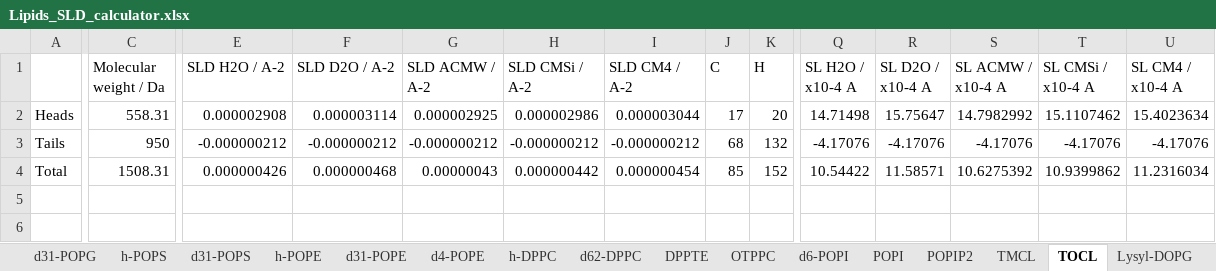
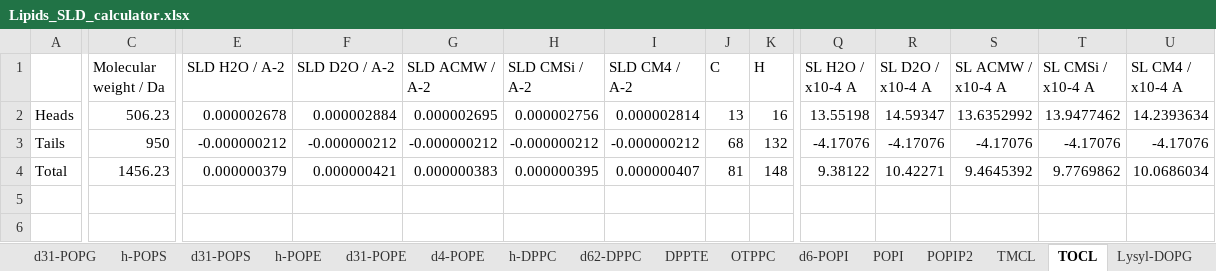
Before and after one commit to refnx/refnx, an Excel workbook: misc/app/Lipids_SLD_calculator.xlsx, sheet TOCL, drawn as a sheet; only a part is shown, gaps mark what is left out; values as stored, in another font and other column widths than the file's, no borders; charts and pictures not drawn; the diff names each change by its address in the sheet, - before the commit and + after, or states it on an @@ line.

```diff
--- a/misc/app/Lipids_SLD_calculator.xlsx (sheet TOCL)
+++ b/misc/app/Lipids_SLD_calculator.xlsx (sheet TOCL)
-C2 (Molecular weight / Da): 558.31
+C2 (Molecular weight / Da): 506.23
-E2 (SLD H2O / A-2): 0.000002908
+E2 (SLD H2O / A-2): 0.000002678
-F2 (SLD D2O / A-2): 0.000003114
+F2 (SLD D2O / A-2): 0.000002884
-G2 (SLD ACMW / A-2): 0.000002925
+G2 (SLD ACMW / A-2): 0.000002695
-H2 (SLD CMSi / A-2): 0.000002986
+H2 (SLD CMSi / A-2): 0.000002756
-I2 (SLD CM4 / A-2): 0.000003044
+I2 (SLD CM4 / A-2): 0.000002814
-J2 (C): 17
+J2 (C): 13
-K2 (H): 20
+K2 (H): 16
-Q2 (SL H2O / x10-4 A): 14.71498
+Q2 (SL H2O / x10-4 A): 13.55198
-R2 (SL D2O / x10-4 A): 15.75647
+R2 (SL D2O / x10-4 A): 14.59347
-S2 (SL ACMW / x10-4 A): 14.7982992
+S2 (SL ACMW / x10-4 A): 13.6352992
-T2 (SL CMSi / x10-4 A): 15.1107462
+T2 (SL CMSi / x10-4 A): 13.9477462
-U2 (SL CM4 / x10-4 A): 15.4023634
+U2 (SL CM4 / x10-4 A): 14.2393634
-C4 (Molecular weight / Da): 1508.31
+C4 (Molecular weight / Da): 1456.23
-E4 (SLD H2O / A-2): 0.000000426
+E4 (SLD H2O / A-2): 0.000000379
-F4 (SLD D2O / A-2): 0.000000468
+F4 (SLD D2O / A-2): 0.000000421
-G4 (SLD ACMW / A-2): 0.00000043
+G4 (SLD ACMW / A-2): 0.000000383
-H4 (SLD CMSi / A-2): 0.000000442
+H4 (SLD CMSi / A-2): 0.000000395
-I4 (SLD CM4 / A-2): 0.000000454
+I4 (SLD CM4 / A-2): 0.000000407
-J4 (C): 85
+J4 (C): 81
-K4 (H): 152
+K4 (H): 148
-Q4 (SL H2O / x10-4 A): 10.54422
+Q4 (SL H2O / x10-4 A): 9.38122
-R4 (SL D2O / x10-4 A): 11.58571
+R4 (SL D2O / x10-4 A): 10.42271
-S4 (SL ACMW / x10-4 A): 10.6275392
+S4 (SL ACMW / x10-4 A): 9.4645392
-T4 (SL CMSi / x10-4 A): 10.9399862
+T4 (SL CMSi / x10-4 A): 9.7769862
-U4 (SL CM4 / x10-4 A): 11.2316034
+U4 (SL CM4 / x10-4 A): 10.0686034
```
Also changed, not shown: sheet TMCL, sheet d31-POPE, sheet h-POPE, sheet d4-POPE, charts or pictures, 21 other files.
